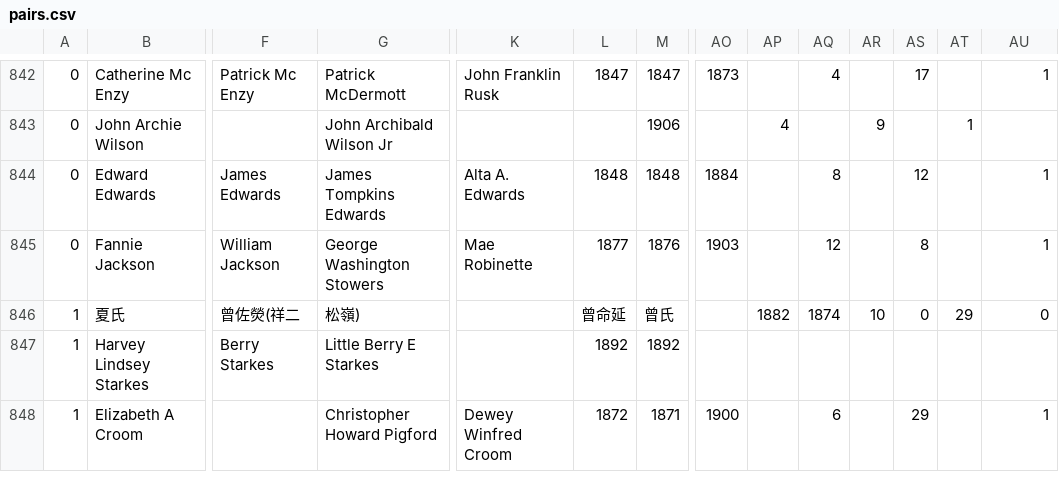
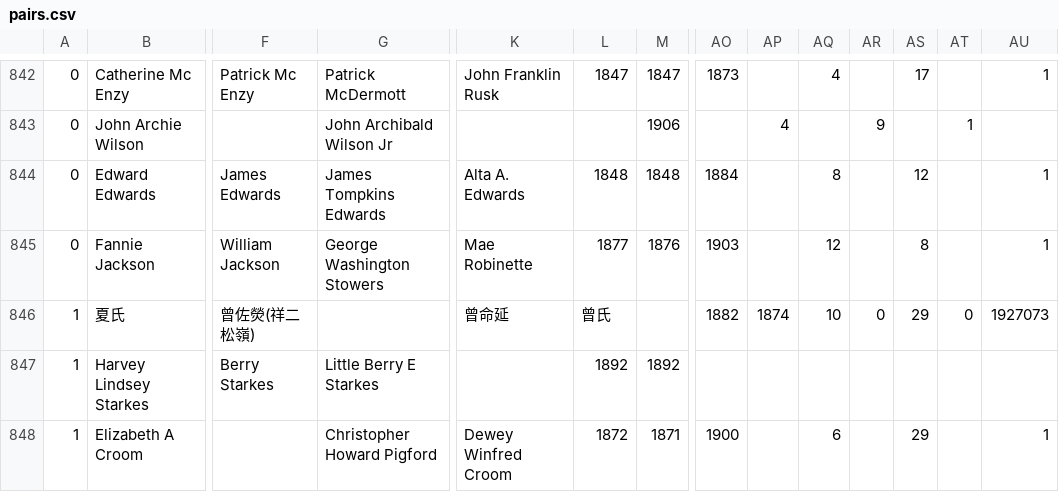
Before and after one commit to damonmac/learn-xgboost, a CSV file: data/pairs.csv, drawn as a sheet; only a part is shown, gaps mark what is left out; the diff covers the shown part only; the diff names each change by its address in the sheet, - before the commit and + after, or states it on an @@ line.

```diff
--- a/data/pairs.csv
+++ b/data/pairs.csv
-F846: 曾佐熒(祥二
+F846: 曾佐熒(祥二松嶺)
-G846: 松嶺)
+G846: (empty)
-K846: (empty)
+K846: 曾命延
-L846: 曾命延
+L846: 曾氏
-M846: 曾氏
+M846: (empty)
-AO846: (empty)
+AO846: 1882
-AP846: 1882
+AP846: 1874
-AQ846: 1874
+AQ846: 10
-AR846: 10
+AR846: 0
-AS846: 0
+AS846: 29
-AT846: 29
+AT846: 0
-AU846: 0
+AU846: 1927073
```
Also changed, not shown: 131 edited cells elsewhere in this file.
